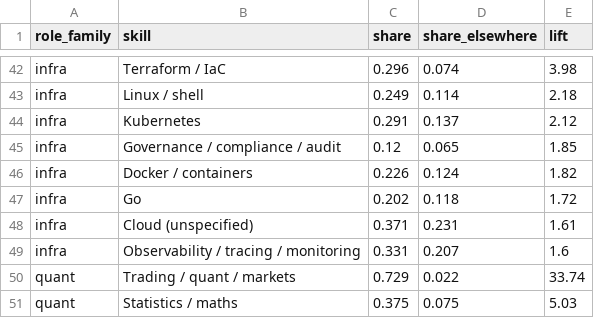
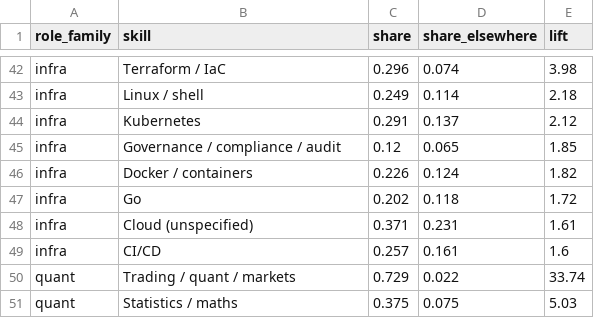
Before and after one commit to HatefulRock/skillmap, a CSV file: data/csv/role_dna.csv, drawn as a sheet; only a part is shown, gaps mark what is left out.

```diff
--- a/data/csv/role_dna.csv
+++ b/data/csv/role_dna.csv
@@ -48,3 +48,3 @@ infra,Go,0.202,0.118,1.72
 infra,Cloud (unspecified),0.371,0.231,1.61
-infra,Observability / tracing / monitoring,0.331,0.207,1.6
+infra,CI/CD,0.257,0.161,1.6
 quant,Trading / quant / markets,0.729,0.022,33.74
```
Also changed, not shown: data/csv/skill_trends_by_group_quarterly.csv, data/csv/skill_trends_monthly.csv, 3 other files.
